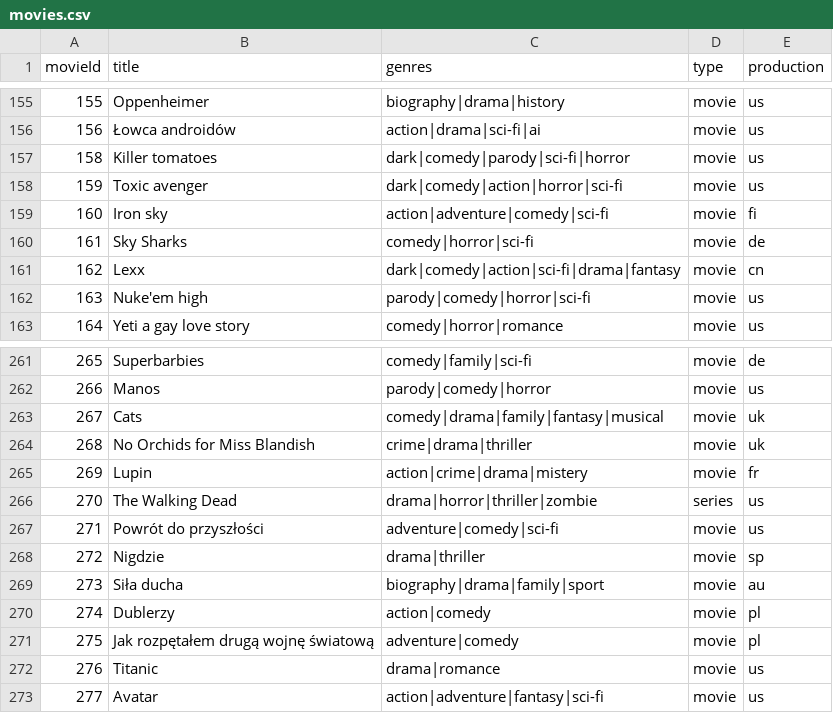
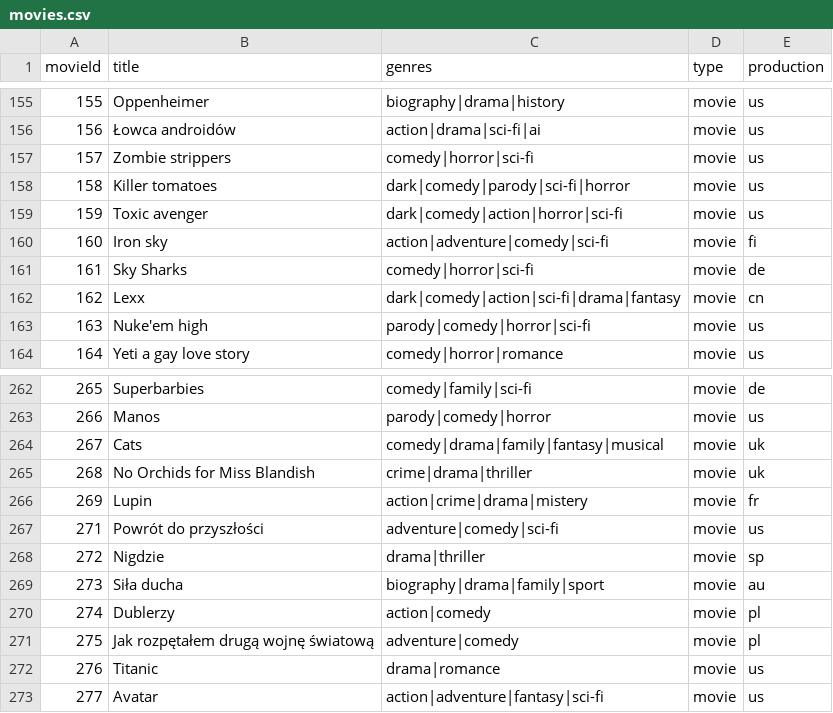
Before and after one commit to s26766-pj/nai, a CSV file: lab3/data/movies.csv, drawn as a sheet; only a part is shown, gaps mark what is left out.

```diff
--- a/lab3/data/movies.csv
+++ b/lab3/data/movies.csv
@@ -156,2 +156,3 @@
 156,Łowca androidów,action|drama|sci-fi|ai,movie,us
+157,Zombie strippers,comedy|horror|sci-fi,movie,us
 158,Killer tomatoes,dark|comedy|parody|sci-fi|horror,movie,us
@@ -265,3 +266,2 @@
 269,Lupin,action|crime|drama|mistery,movie,fr
-270,The Walking Dead,drama|horror|thriller|zombie,series,us
 271,Powrót do przyszłości,adventure|comedy|sci-fi,movie,us
```
Also changed, not shown: lab3/data/links.csv, lab3/data/ratings.csv, 11 other files.
